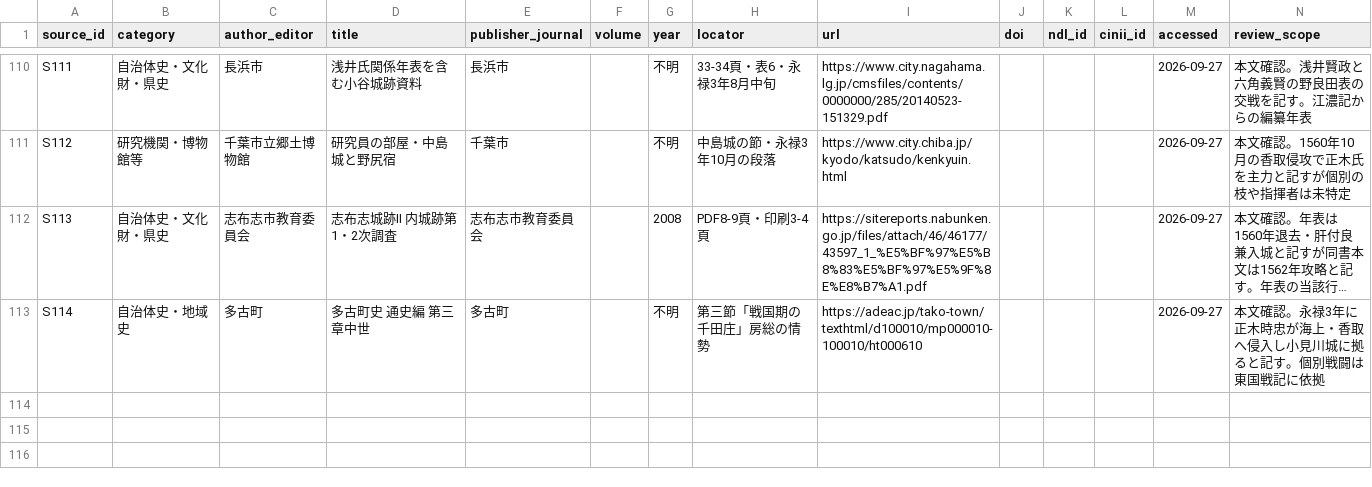
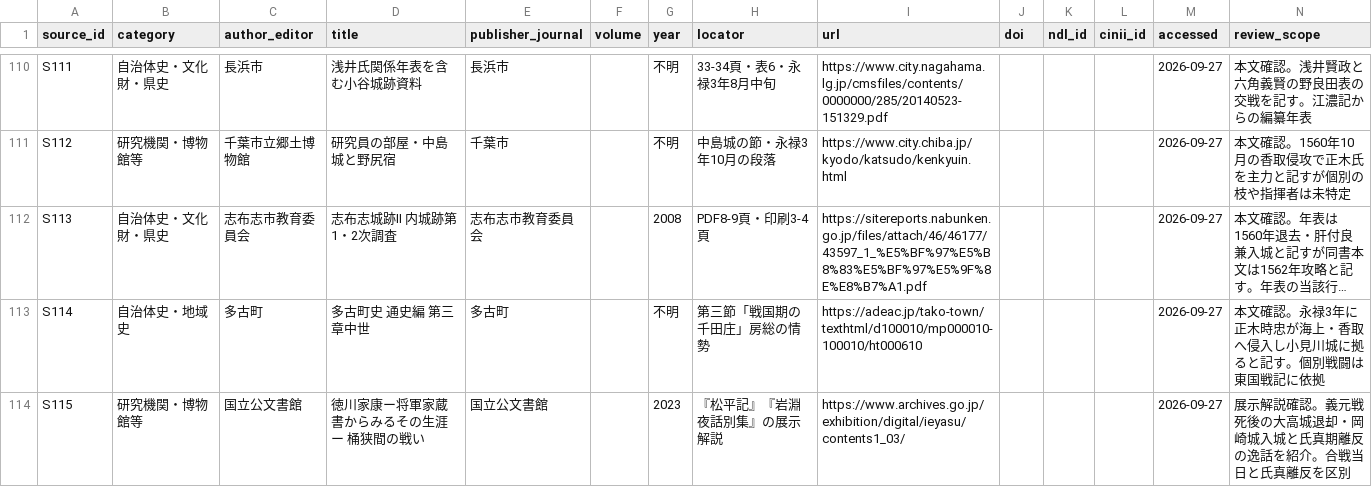
Before and after one commit to kudamb-oss/sengoku-influence-atlas, a CSV file: data/sources.csv, drawn as a sheet; only a part is shown, gaps mark what is left out; long unchanged cells end in …; the diff names each change by its address in the sheet, - before the commit and + after, or states it on an @@ line.

```diff
--- a/data/sources.csv
+++ b/data/sources.csv
+row 114: S115 | 研究機関・博物館等 | 国立公文書館 | 徳川家康ー将軍家蔵書からみるその生涯ー 桶狭間の戦い | 国立公文書館 |  | 2023 | 『松平記』『岩淵夜話別集』の展示解説 | https://www.archives.go.jp/exhibition/digital/ieyasu/contents1_03/ |  |  |  | 2026-09-27 | 展示解説確認。義元戦死後の大高城退却・岡崎城入城と氏真期離反の逸話を紹介。合戦当日と氏真離反を区別
```
Also changed, not shown: data/diplomacy/actor_relation_evidence.csv, data/diplomacy/actor_relation_sources.csv, 3 other files.
